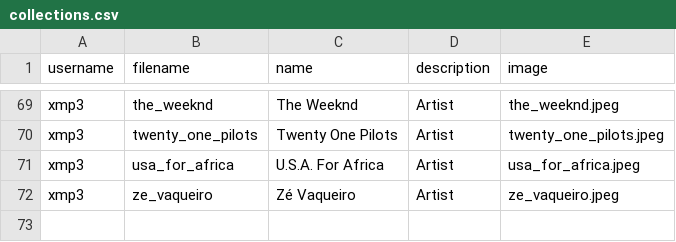
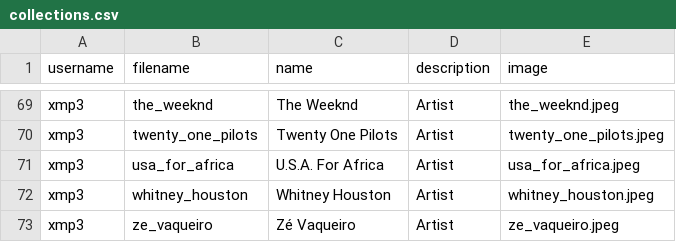
Before and after one commit to xmp3/xmp3, a CSV file: collections.csv, drawn as a sheet; only a part is shown, gaps mark what is left out; the diff names each change by its address in the sheet, - before the commit and + after, or states it on an @@ line.

Commit message:
Add Whitney Houston

```diff
--- a/collections.csv
+++ b/collections.csv
+row 72: xmp3 | whitney_houston | Whitney Houston | Artist | whitney_houston.jpeg
```
